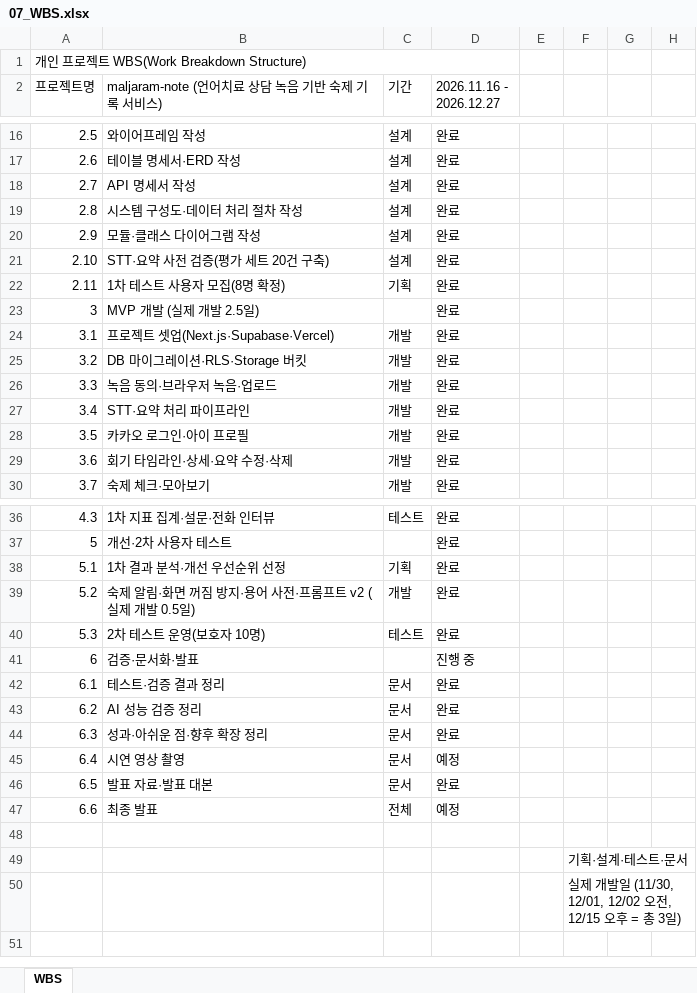
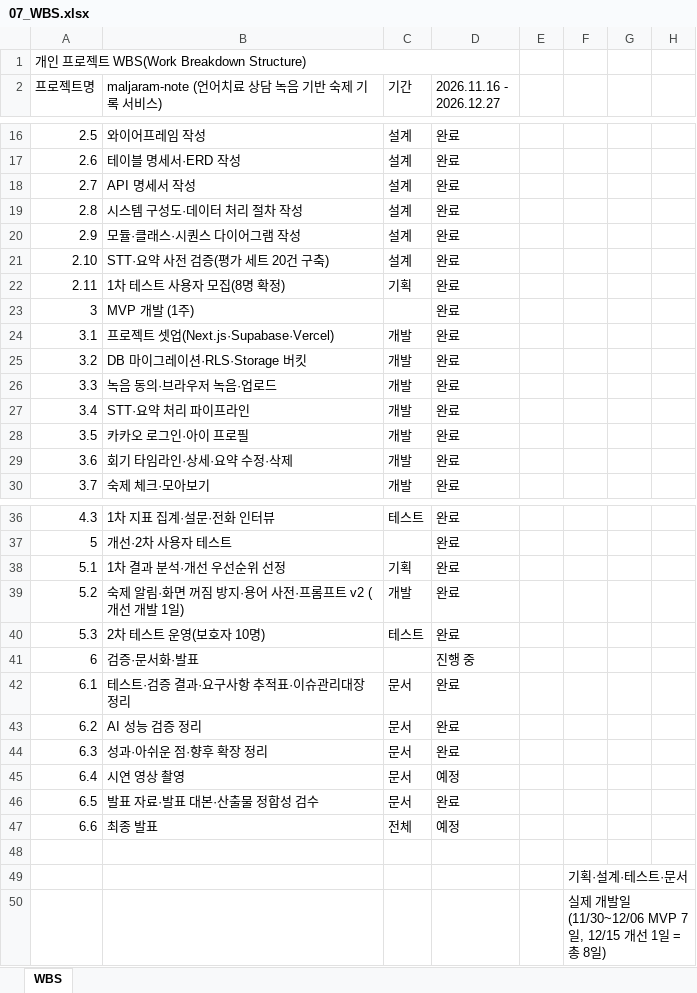
Before and after one commit to rlaeoaud7018/MalJaramNote, an Excel workbook: 산출물/07_WBS.xlsx, sheet WBS, drawn as a sheet; only a part is shown, gaps mark what is left out; values as stored, in another font and other column widths than the file's, no cell formats; the diff names each change by its address in the sheet, - before the commit and + after, or states it on an @@ line.

```diff
--- a/산출물/07_WBS.xlsx (sheet WBS)
+++ b/산출물/07_WBS.xlsx (sheet WBS)
-B20: 모듈·클래스 다이어그램 작성
+B20: 모듈·클래스·시퀀스 다이어그램 작성
-B23: MVP 개발 (실제 개발 2.5일)
+B23: MVP 개발 (1주)
-B39: 숙제 알림·화면 꺼짐 방지·용어 사전·프롬프트 v2 (실제 개발 0.5일)
+B39: 숙제 알림·화면 꺼짐 방지·용어 사전·프롬프트 v2 (개선 개발 1일)
-B42: 테스트·검증 결과 정리
+B42: 테스트·검증 결과·요구사항 추적표·이슈관리대장 정리
-B46: 발표 자료·발표 대본
+B46: 발표 자료·발표 대본·산출물 정합성 검수
-F50: …개발일 (11/30, 12/01, 12/02 오전, 12/15 오후 = 총 3일)
+F50: …개발일 (11/30~12/06 MVP 7일, 12/15 개선 1일 = 총 8일)
```
Also changed, not shown: cell formats, 산출물/08_요구사항_명세서.xlsx, 산출물/09_기능_명세서_목록.xlsx, 12 other files.
